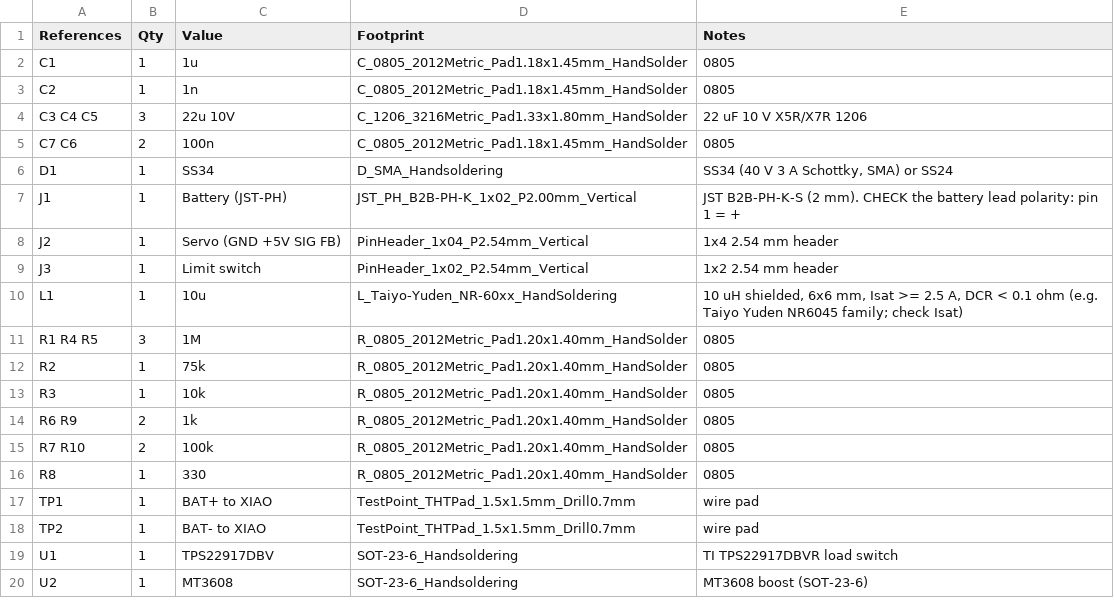
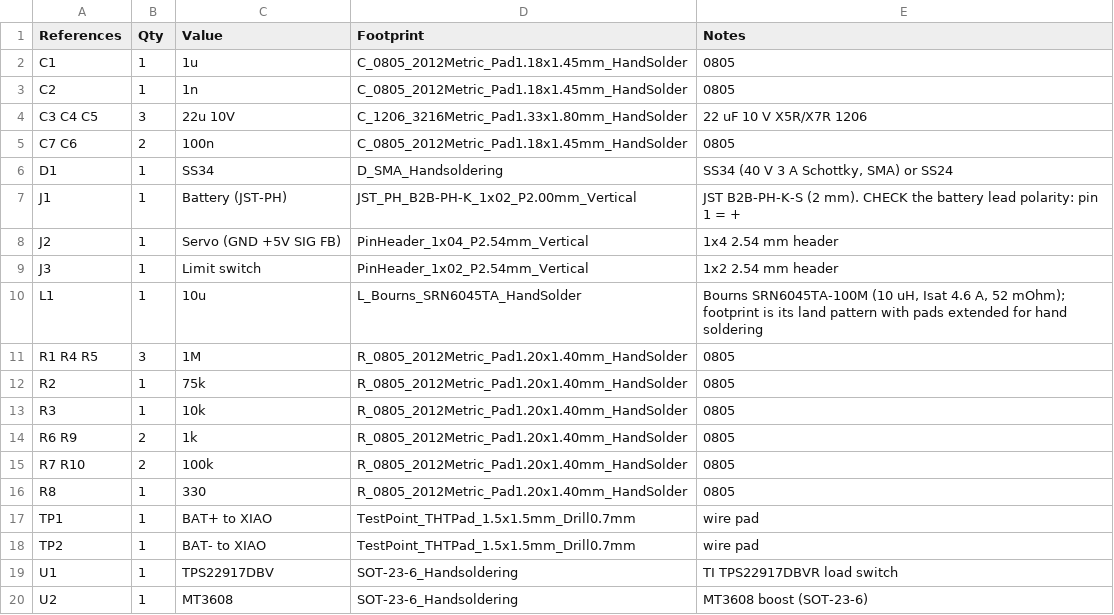
Before and after one commit to ben-hawks/yet-another-smart-vent, a CSV file: hardware/xiao-backpack/fab/bom.csv, drawn as a sheet.

```diff
--- a/hardware/xiao-backpack/fab/bom.csv
+++ b/hardware/xiao-backpack/fab/bom.csv
@@ -9,3 +9,3 @@ J2,1,Servo (GND +5V SIG FB),PinHeader_1x04_P2.54mm_Vertical,1x4 2.54 mm header
 J3,1,Limit switch,PinHeader_1x02_P2.54mm_Vertical,1x2 2.54 mm header
-L1,1,10u,L_Taiyo-Yuden_NR-60xx_HandSoldering,"10 uH shielded, 6x6 mm, Isat >= 2.5 A, DCR < 0.1 ohm (e.g. Taiyo Yuden NR6045 family; check Isat)"
+L1,1,10u,L_Bourns_SRN6045TA_HandSolder,"Bourns SRN6045TA-100M (10 uH, Isat 4.6 A, 52 mOhm); footprint is its land pattern with pads extended for hand soldering"
 R1 R4 R5,3,1M,R_0805_2012Metric_Pad1.20x1.40mm_HandSolder,0805
```
Also changed, not shown: 24 other files.
